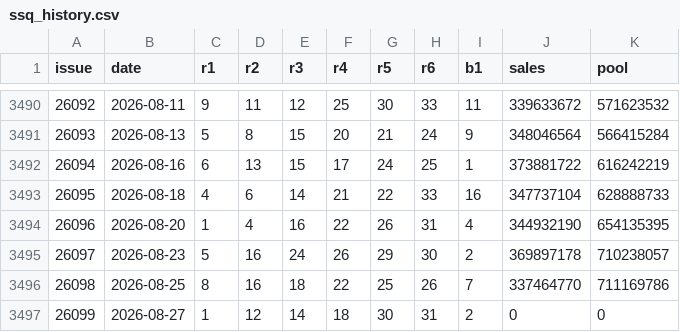
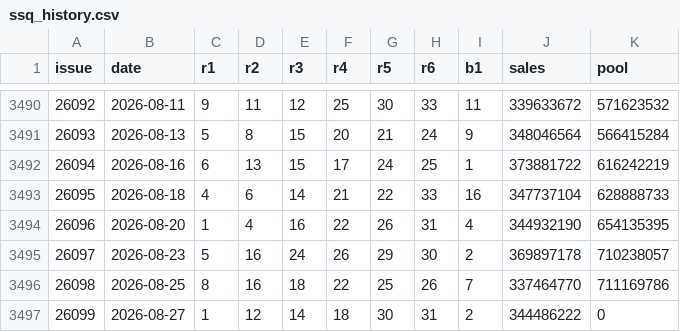
Before and after one commit to jeno-debug/lottery, a CSV file: data/ssq_history.csv, drawn as a sheet; only a part is shown, gaps mark what is left out.

```diff
--- a/data/ssq_history.csv
+++ b/data/ssq_history.csv
@@ -3496,2 +3496,2 @@ issue,date,r1,r2,r3,r4,r5,r6,b1,sales,pool
 26098,2026-08-25,8,16,18,22,25,26,7,337464770,711169786
-26099,2026-08-27,1,12,14,18,30,31,2,0,0
+26099,2026-08-27,1,12,14,18,30,31,2,344486222,0
```
Also changed, not shown: 1 other file.
